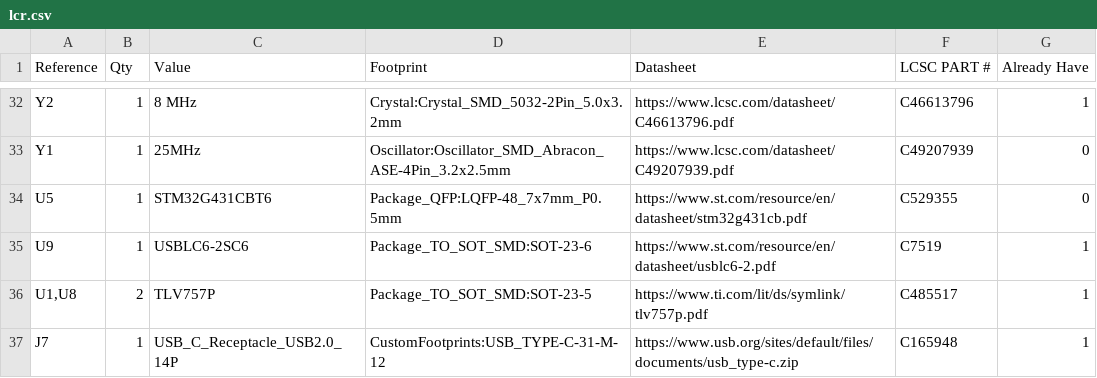
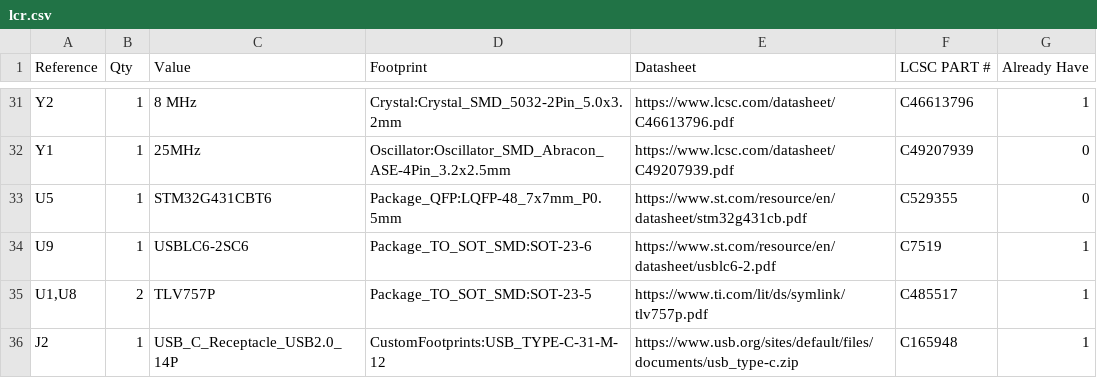
Before and after one commit to Hardware7253/lcr, a CSV file: PCB/manufacture/lcr.csv, drawn as a sheet; only a part is shown, gaps mark what is left out; the diff covers the shown part only.

```diff
--- a/PCB/manufacture/lcr.csv
+++ b/PCB/manufacture/lcr.csv
@@ -36,2 +35,2 @@
 "U1,U8","2","TLV757P","Package_TO_SOT_SMD:SOT-23-5","https://www.ti.com/lit/ds/symlink/tlv757p.pdf","C485517","1"
-"J7","1","USB_C_Receptacle_USB2.0_14P","CustomFootprints:USB_TYPE-C-31-M-12","https://www.usb.org/sites/default/files/documents/usb_type-c.zip","C165948","1"
+"J2","1","USB_C_Receptacle_USB2.0_14P","CustomFootprints:USB_TYPE-C-31-M-12","https://www.usb.org/sites/default/files/documents/usb_type-c.zip","C165948","1"
```
Also changed, not shown: 2 added rows, 3 removed rows and 19 edited cells elsewhere in this file, 7 other files.
